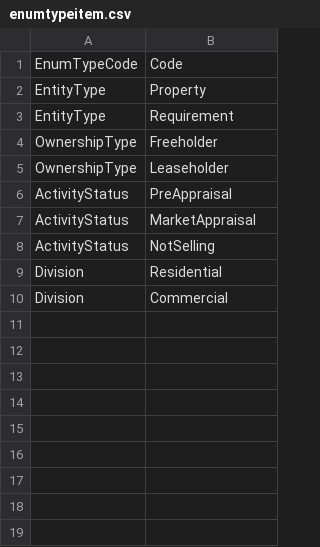
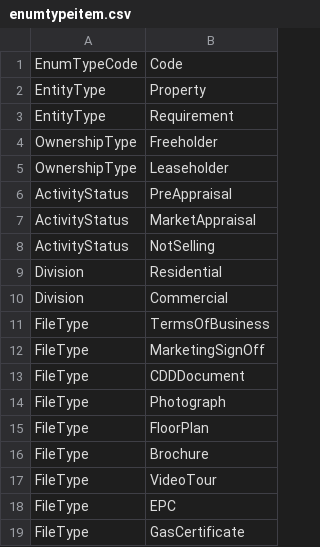
Before and after one commit to rmaziarka/MediatR.Examples, a CSV file: src/KnightFrank.Antares.Database/Scripts/Data/Configuration/enumtypeitem.csv, drawn as a sheet.

Commit message:
#20481 #24124 Create model for attachments. added Attachment entity, added configuration, added entity type along with entityTypeItems, csv is updated. Reviewed by: Marcin Biernacik

```diff
--- a/src/KnightFrank.Antares.Database/Scripts/Data/Configuration/enumtypeitem.csv
+++ b/src/KnightFrank.Antares.Database/Scripts/Data/Configuration/enumtypeitem.csv
@@ -10 +10,10 @@ Division;Residential
 Division;Commercial
+FileType;TermsOfBusiness
+FileType;MarketingSignOff
+FileType;CDDDocument
+FileType;Photograph
+FileType;FloorPlan
+FileType;Brochure
+FileType;VideoTour
+FileType;EPC
+FileType;GasCertificate
```
Also changed, not shown: 6 other files.
